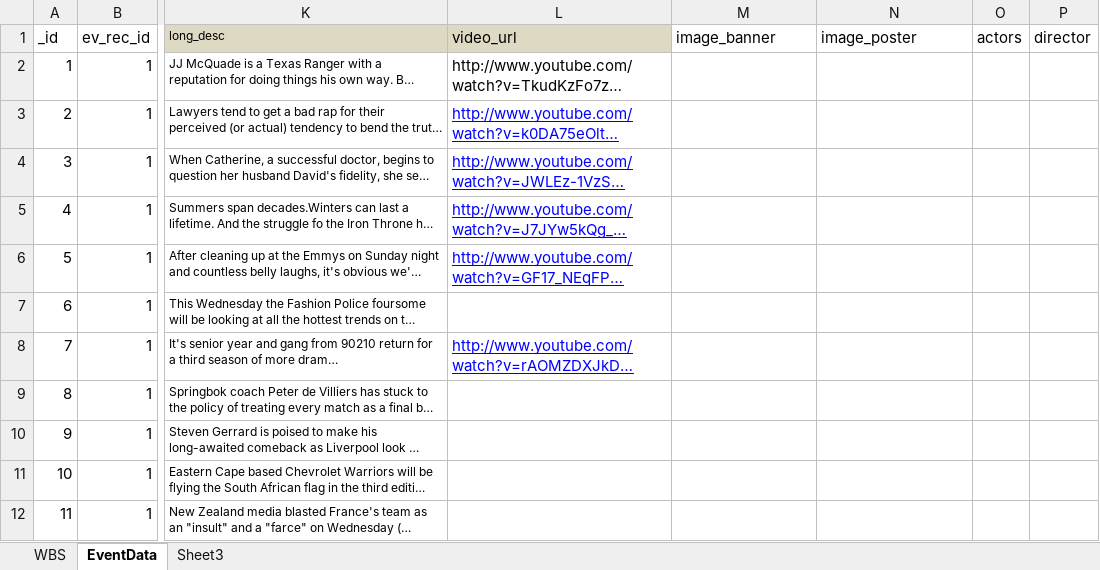
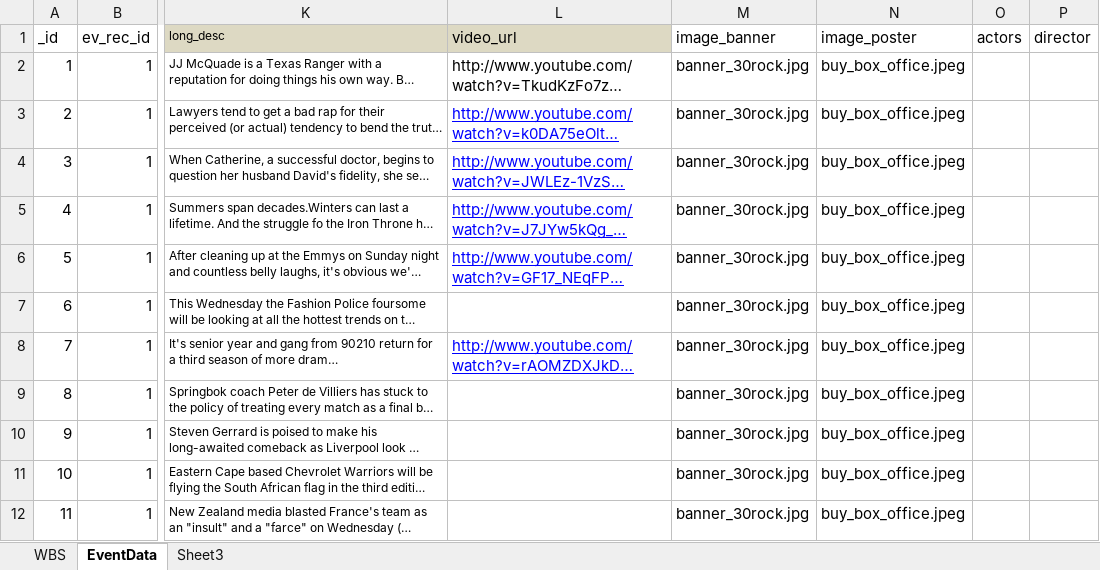
Before and after one commit to vaugan/whatsON, an Excel workbook: data/EventData.xlsx, sheet EventData, drawn as a sheet; only a part is shown, gaps mark what is left out; long unchanged cells end in …; values as stored, in another font and other column widths than the file's, no borders; the diff names each change by its address in the sheet, - before the commit and + after, or states it on an @@ line.

Commit message:
Display of date and event name in listview from sqlite db.
Added image(hardcoded for now) to vertical list row layout.

```diff
--- a/data/EventData.xlsx (sheet EventData)
+++ b/data/EventData.xlsx (sheet EventData)
-M2:M12 (image_banner): (empty)
+M2:M12 (image_banner): banner_30rock.jpg
-N2:N12 (image_poster): (empty)
+N2:N12 (image_poster): buy_box_office.jpeg
```
Also changed, not shown: sheet WBS, 9 other files.
